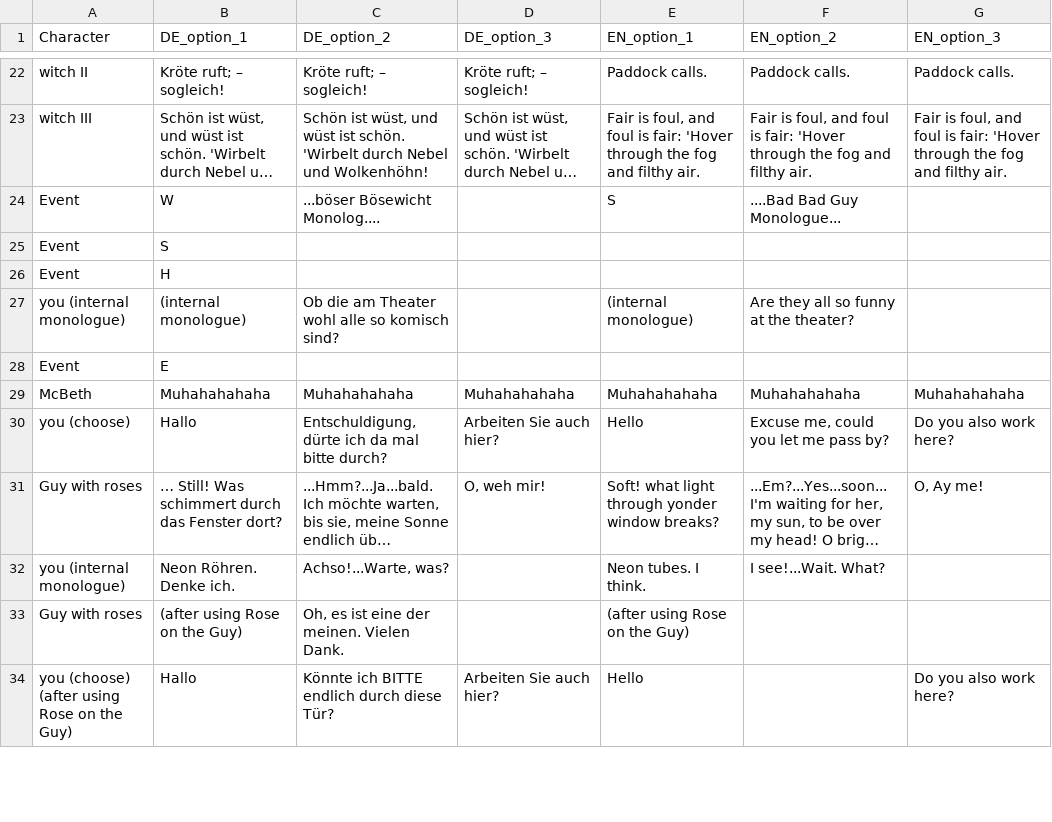
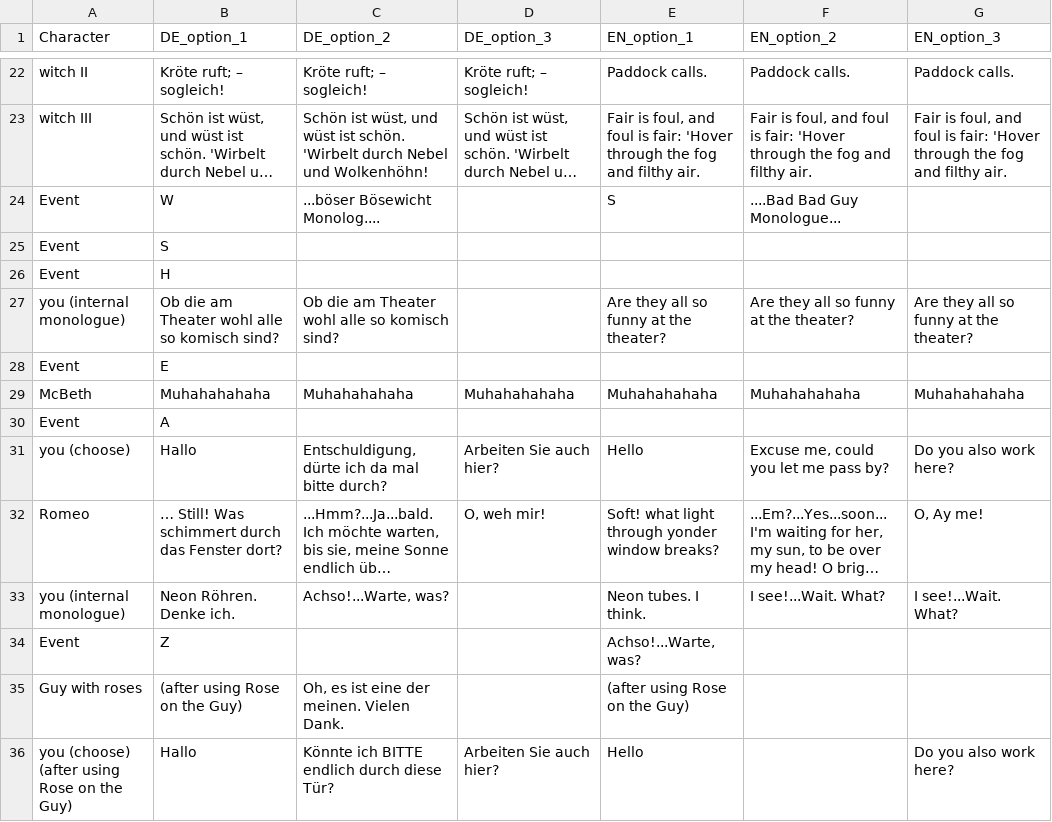
Before and after one commit to tink3r-t/DaVinciHackathon, a CSV file: Assets/Dialouges/d1-u.csv, drawn as a sheet; only a part is shown, gaps mark what is left out; long unchanged cells end in …; addresses are those after the commit; the diff names each change by its address in the sheet, - before the commit and + after, or states it on an @@ line.

Commit message:
Romeo

```diff
--- a/Assets/Dialouges/d1-u.csv
+++ b/Assets/Dialouges/d1-u.csv
-B27 (DE_option_1): (internal monologue)
+B27 (DE_option_1): Ob die am Theater wohl alle so komisch sind?
-E27 (EN_option_1): (internal monologue)
+E27 (EN_option_1): Are they all so funny at the theater?
-G27 (EN_option_3): (empty)
+G27 (EN_option_3): Are they all so funny at the theater?
+row 30: Event | A
-A32 (Character): Guy with roses
+A32 (Character): Romeo
-G33 (EN_option_3): (empty)
+G33 (EN_option_3): I see!...Wait. What?
+row 34: Event | Z |  |  | Achso!...Warte, was?
```
Also changed, not shown: 15 other files.
